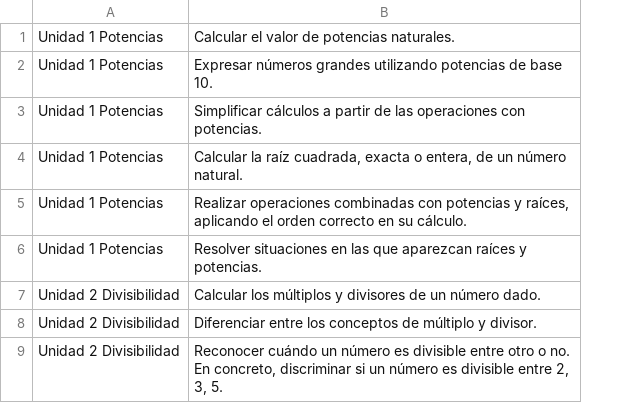
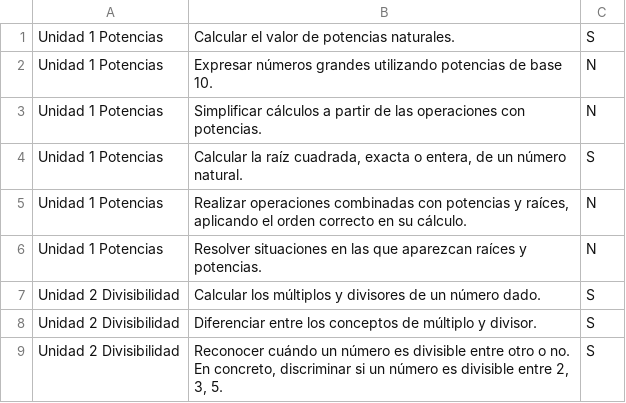
Before and after one commit to rmontanana/Evaluacion.old.symfony, a CSV file: src/Evaluacion/AppBundle/DataFixtures/ORM/csv/IndicadoresMatematicasPrimero.csv, drawn as a sheet; only a part is shown; the diff names each change by its address in the sheet, - before the commit and + after, or states it on an @@ line.

```diff
--- a/src/Evaluacion/AppBundle/DataFixtures/ORM/csv/IndicadoresMatematicasPrimero.csv
+++ b/src/Evaluacion/AppBundle/DataFixtures/ORM/csv/IndicadoresMatematicasPrimero.csv
+column C, rows 1-9: S | N | N | S | N | N | S | S | S
```
Also changed, not shown: 5 other files.
